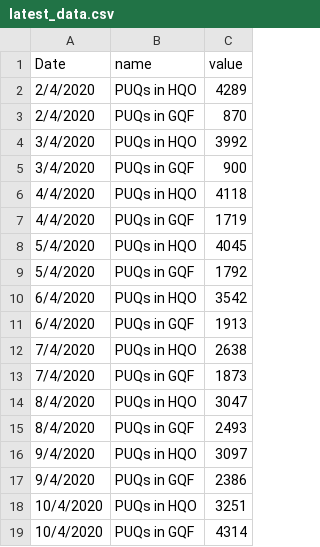
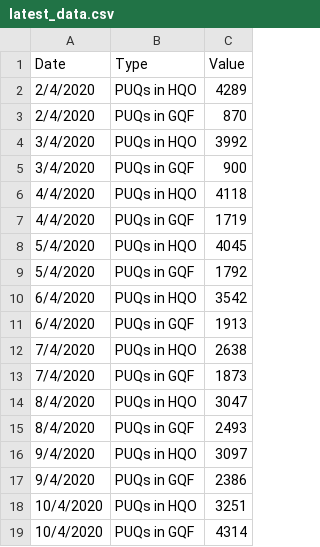
Before and after one commit to ameeracadam/covid-19-singapore-dash, a CSV file: data/qo-active/latest_data.csv, drawn as a sheet; removed rows and columns are numbered as before the commit, all else as after; the diff names each change by its address in the sheet, - before the commit and + after, or states it on an @@ line.

```diff
--- a/data/qo-active/latest_data.csv
+++ b/data/qo-active/latest_data.csv
-row 1: Date | name | value
+row 1: Date | Type | Value
```
Also changed, not shown: data/hospital-numbers/latest_data.csv, data/qo-served-completed/latest_data.csv, 1 other file.
